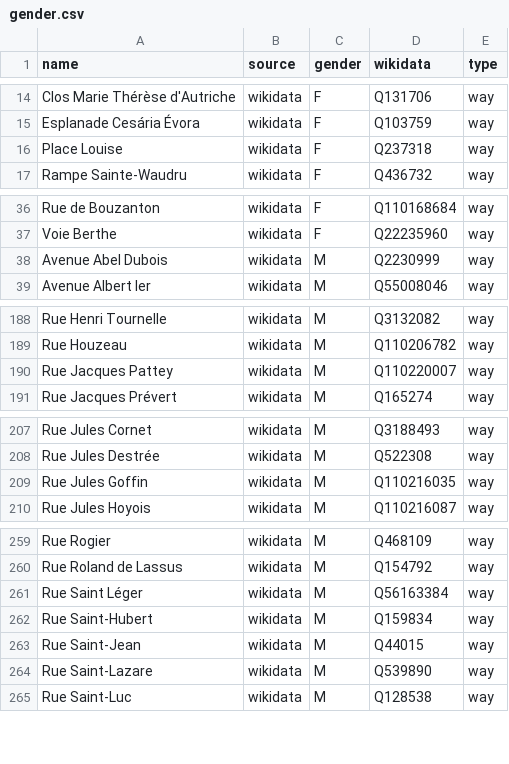
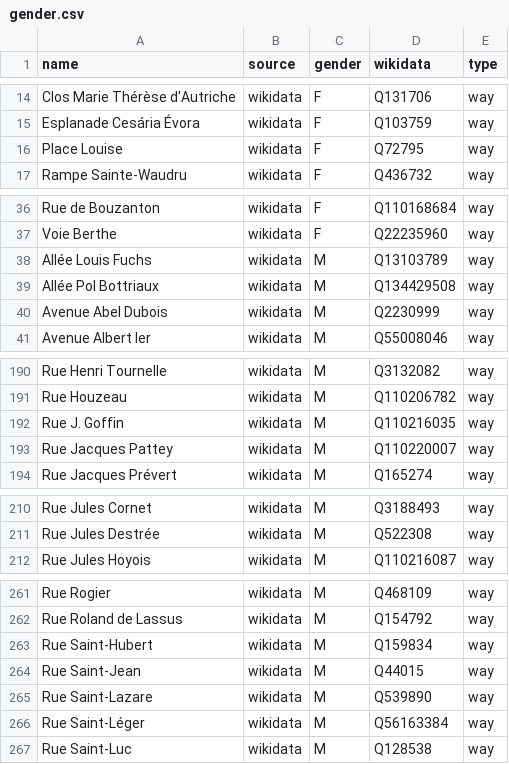
Before and after one commit to EqualStreetNames/equalstreetnames-mons, a CSV file: data/gender.csv, drawn as a sheet; only a part is shown, gaps mark what is left out.

```diff
--- a/data/gender.csv
+++ b/data/gender.csv
@@ -15,3 +15,3 @@ name,source,gender,wikidata,type
 "Esplanade Cesária Évora",wikidata,F,Q103759,way
-"Place Louise",wikidata,F,Q237318,way
+"Place Louise",wikidata,F,Q72795,way
 "Rampe Sainte-Waudru",wikidata,F,Q436732,way
@@ -37,2 +37,4 @@ name,source,gender,wikidata,type
 "Voie Berthe",wikidata,F,Q22235960,way
+"Allée Louis Fuchs",wikidata,M,Q13103789,way
+"Allée Pol Bottriaux",wikidata,M,Q134429508,way
 "Avenue Abel Dubois",wikidata,M,Q2230999,way
@@ -189,2 +191,3 @@ name,source,gender,wikidata,type
 "Rue Houzeau",wikidata,M,Q110206782,way
+"Rue J. Goffin",wikidata,M,Q110216035,way
 "Rue Jacques Pattey",wikidata,M,Q110220007,way
@@ -208,3 +211,2 @@ name,source,gender,wikidata,type
 "Rue Jules Destrée",wikidata,M,Q522308,way
-"Rue Jules Goffin",wikidata,M,Q110216035,way
 "Rue Jules Hoyois",wikidata,M,Q110216087,way
@@ -260,3 +262,2 @@ name,source,gender,wikidata,type
 "Rue Roland de Lassus",wikidata,M,Q154792,way
-"Rue Saint Léger",wikidata,M,Q56163384,way
 "Rue Saint-Hubert",wikidata,M,Q159834,way
@@ -264,2 +265,3 @@ name,source,gender,wikidata,type
 "Rue Saint-Lazare",wikidata,M,Q539890,way
+"Rue Saint-Léger",wikidata,M,Q56163384,way
 "Rue Saint-Luc",wikidata,M,Q128538,way
```
Also changed, not shown: data/other.csv, 2 other files.
